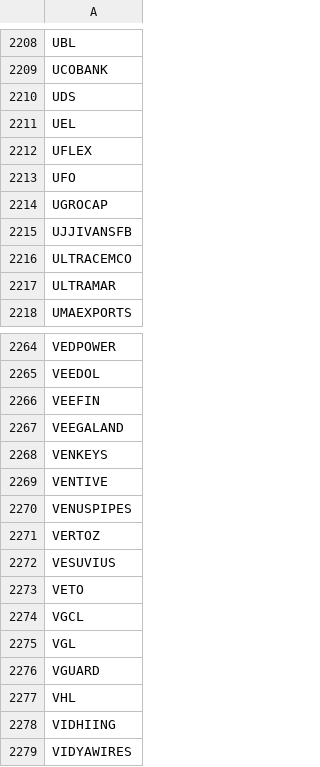
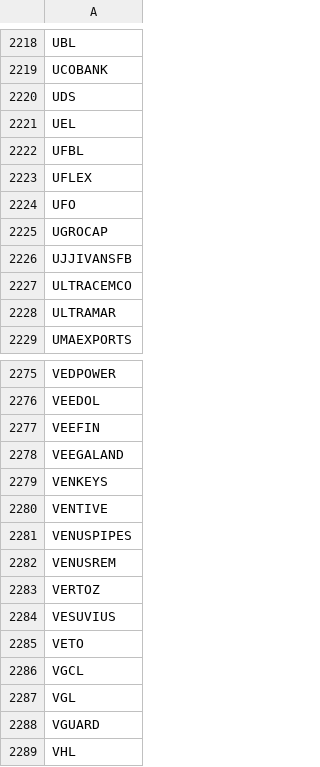
Before and after one commit to Hariprasath200/swing-paper-trader, a CSV file: universe_cache.csv, drawn as a sheet; only a part is shown, gaps mark what is left out; the shorter side is filled out with more unchanged rows; the diff covers the shown part only.

```diff
--- a/universe_cache.csv
+++ b/universe_cache.csv
@@ -2211,2 +2221,3 @@ UDS
 UEL
+UFBL
 UFLEX
@@ -2270,2 +2281,3 @@ VENTIVE
 VENUSPIPES
+VENUSREM
 VERTOZ
```
Also changed, not shown: 10 added rows elsewhere in this file, 1 other file.
